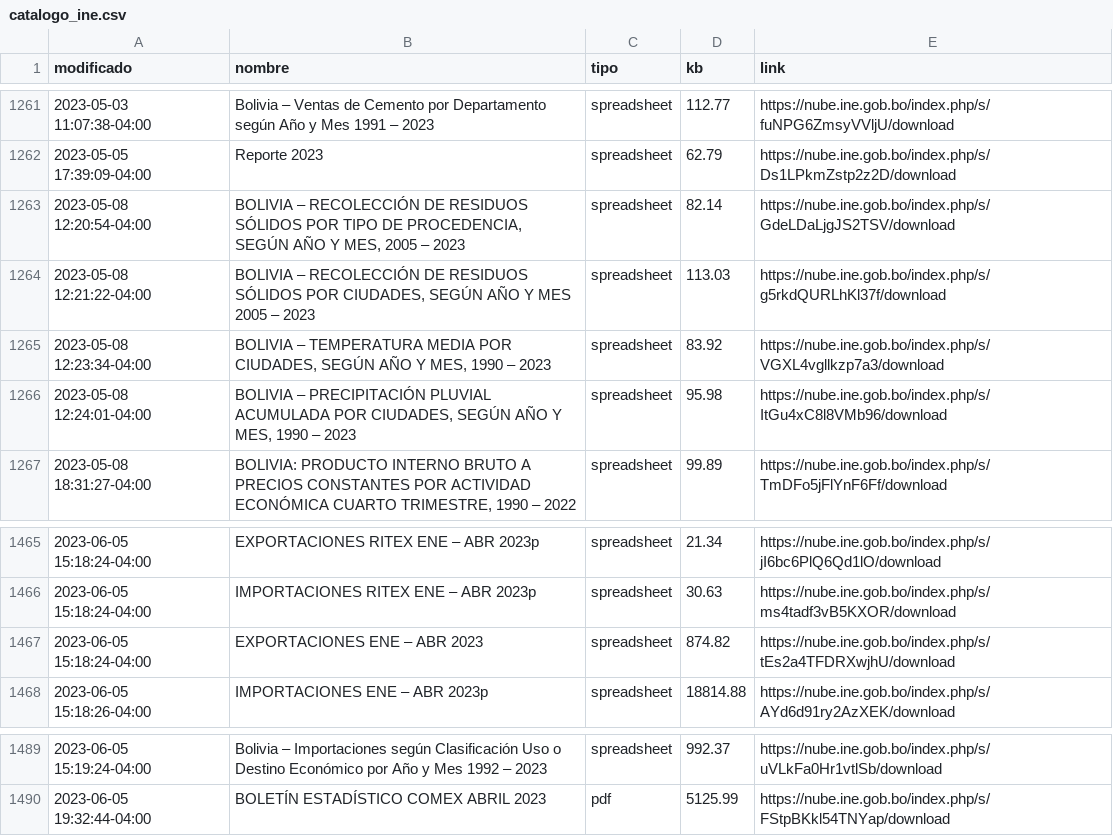
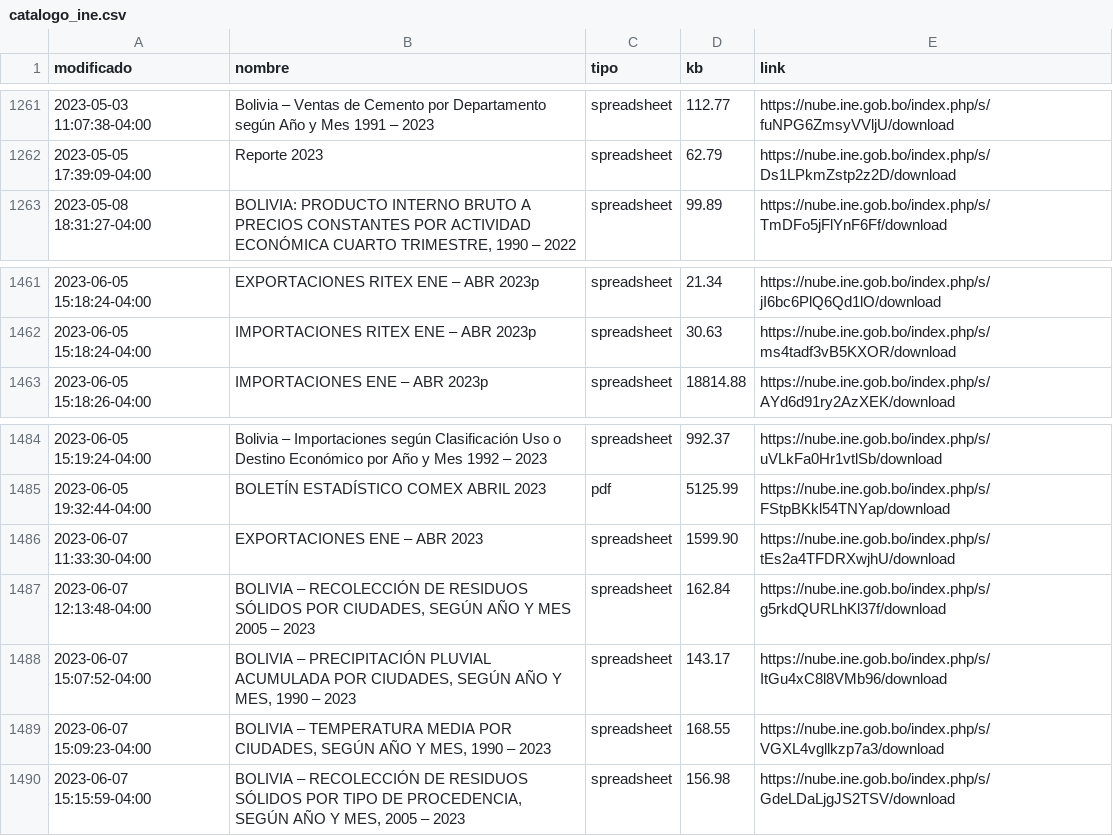
Before and after one commit to mauforonda/catalogo-ine, a CSV file: catalogo_ine.csv, drawn as a sheet; only a part is shown, gaps mark what is left out; removed rows and columns are numbered as before the commit, all else as after; the diff names each change by its address in the sheet, - before the commit and + after, or states it on an @@ line.

```diff
--- a/catalogo_ine.csv
+++ b/catalogo_ine.csv
-row 1263: 2023-05-08 12:20:54-04:00 | BOLIVIA – RECOLECCIÓN DE RESIDUOS SÓLIDOS POR TIPO DE PROCEDENCIA, SEGÚN AÑO Y MES, 2005 – 2023 | spreadsheet | 82.14 | https://nube.ine.gob.bo/index.php/s/GdeLDaLjgJS2TSV/download
-row 1264: 2023-05-08 12:21:22-04:00 | BOLIVIA – RECOLECCIÓN DE RESIDUOS SÓLIDOS POR CIUDADES, SEGÚN AÑO Y MES 2005 – 2023 | spreadsheet | 113.03 | https://nube.ine.gob.bo/index.php/s/g5rkdQURLhKl37f/download
-row 1265: 2023-05-08 12:23:34-04:00 | BOLIVIA – TEMPERATURA MEDIA POR CIUDADES, SEGÚN AÑO Y MES, 1990 – 2023 | spreadsheet | 83.92 | https://nube.ine.gob.bo/index.php/s/VGXL4vgllkzp7a3/download
-row 1266: 2023-05-08 12:24:01-04:00 | BOLIVIA – PRECIPITACIÓN PLUVIAL ACUMULADA POR CIUDADES, SEGÚN AÑO Y MES, 1990 – 2023 | spreadsheet | 95.98 | https://nube.ine.gob.bo/index.php/s/ItGu4xC8l8VMb96/download
-row 1467: 2023-06-05 15:18:24-04:00 | EXPORTACIONES ENE – ABR 2023 | spreadsheet | 874.82 | https://nube.ine.gob.bo/index.php/s/tEs2a4TFDRXwjhU/download
+row 1486: 2023-06-07 11:33:30-04:00 | EXPORTACIONES ENE – ABR 2023 | spreadsheet | 1599.90 | https://nube.ine.gob.bo/index.php/s/tEs2a4TFDRXwjhU/download
+row 1487: 2023-06-07 12:13:48-04:00 | BOLIVIA – RECOLECCIÓN DE RESIDUOS SÓLIDOS POR CIUDADES, SEGÚN AÑO Y MES 2005 – 2023 | spreadsheet | 162.84 | https://nube.ine.gob.bo/index.php/s/g5rkdQURLhKl37f/download
+row 1488: 2023-06-07 15:07:52-04:00 | BOLIVIA – PRECIPITACIÓN PLUVIAL ACUMULADA POR CIUDADES, SEGÚN AÑO Y MES, 1990 – 2023 | spreadsheet | 143.17 | https://nube.ine.gob.bo/index.php/s/ItGu4xC8l8VMb96/download
+row 1489: 2023-06-07 15:09:23-04:00 | BOLIVIA – TEMPERATURA MEDIA POR CIUDADES, SEGÚN AÑO Y MES, 1990 – 2023 | spreadsheet | 168.55 | https://nube.ine.gob.bo/index.php/s/VGXL4vgllkzp7a3/download
+row 1490: 2023-06-07 15:15:59-04:00 | BOLIVIA – RECOLECCIÓN DE RESIDUOS SÓLIDOS POR TIPO DE PROCEDENCIA, SEGÚN AÑO Y MES, 2005 – 2023 | spreadsheet | 156.98 | https://nube.ine.gob.bo/index.php/s/GdeLDaLjgJS2TSV/download
```
Also changed, not shown: catalogo_ine_historial.csv.
